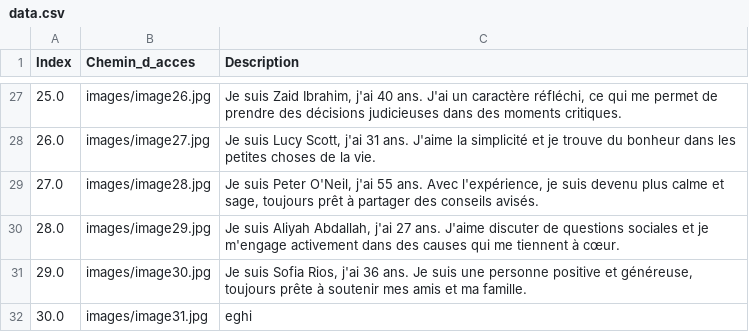
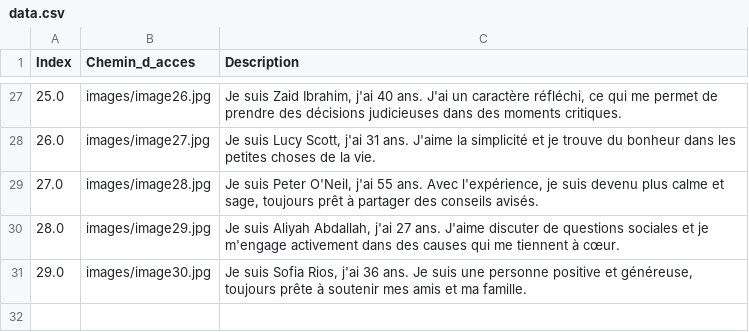
Before and after one commit to Babou001/Face_recognition, a CSV file: data.csv, drawn as a sheet; only a part is shown, gaps mark what is left out; the diff names each change by its address in the sheet, - before the commit and + after, or states it on an @@ line.

```diff
--- a/data.csv
+++ b/data.csv
-row 32: 30.0 | images/image31.jpg | eghi
```
Also changed, not shown: 3 other files.
